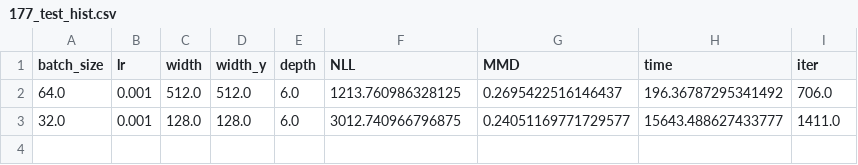
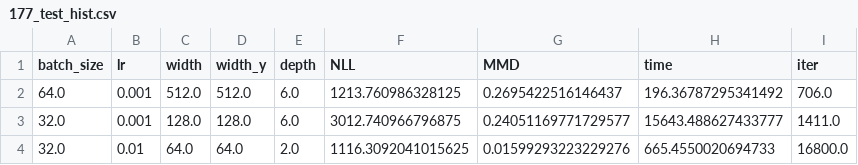
Before and after one commit to kelvinmleung/PCP-Map, a CSV file: experiments/cond/177/177_test_hist.csv, drawn as a sheet.

```diff
--- a/experiments/cond/177/177_test_hist.csv
+++ b/experiments/cond/177/177_test_hist.csv
@@ -3 +3,2 @@ batch_size,lr,width,width_y,depth,NLL,MMD,time,iter
 32.0,0.001,128.0,128.0,6.0,3012.740966796875,0.24051169771729577,15643.488627433777,1411.0
+32.0,0.01,64.0,64.0,2.0,1116.3092041015625,0.01599293223229276,665.4550020694733,16800.0
```
Also changed, not shown: 4 other files.
